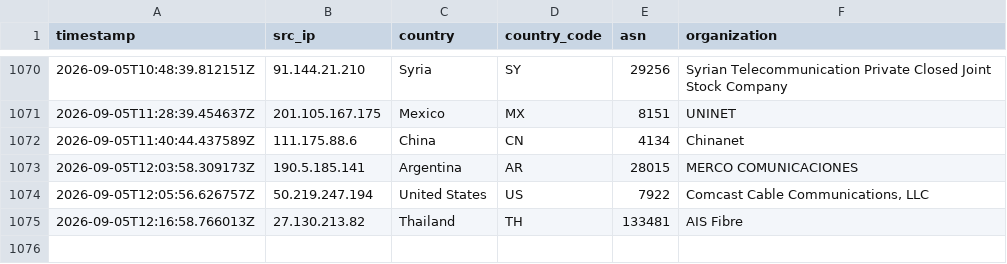
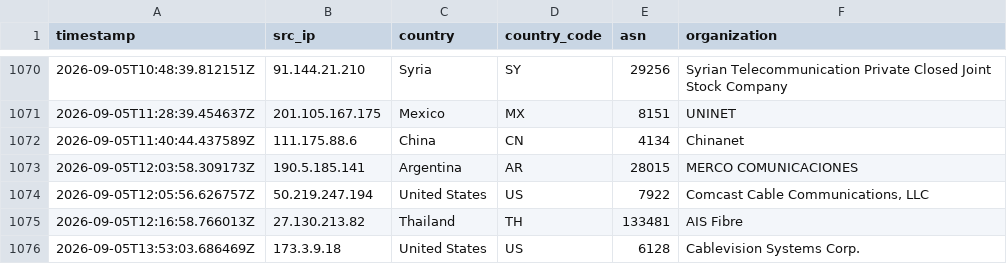
Before and after one commit to Prabhath-de/AWS_Honeypot, a CSV file: data/processed/geoip_asn.csv, drawn as a sheet; only a part is shown, gaps mark what is left out.

```diff
--- a/data/processed/geoip_asn.csv
+++ b/data/processed/geoip_asn.csv
@@ -1075 +1075,2 @@ timestamp,src_ip,country,country_code,asn,organization
 2026-09-05T12:16:58.766013Z,27.130.213.82,Thailand,TH,133481,AIS Fibre
+2026-09-05T13:53:03.686469Z,173.3.9.18,United States,US,6128,Cablevision Systems Corp.
```
Also changed, not shown: 2 other files.
